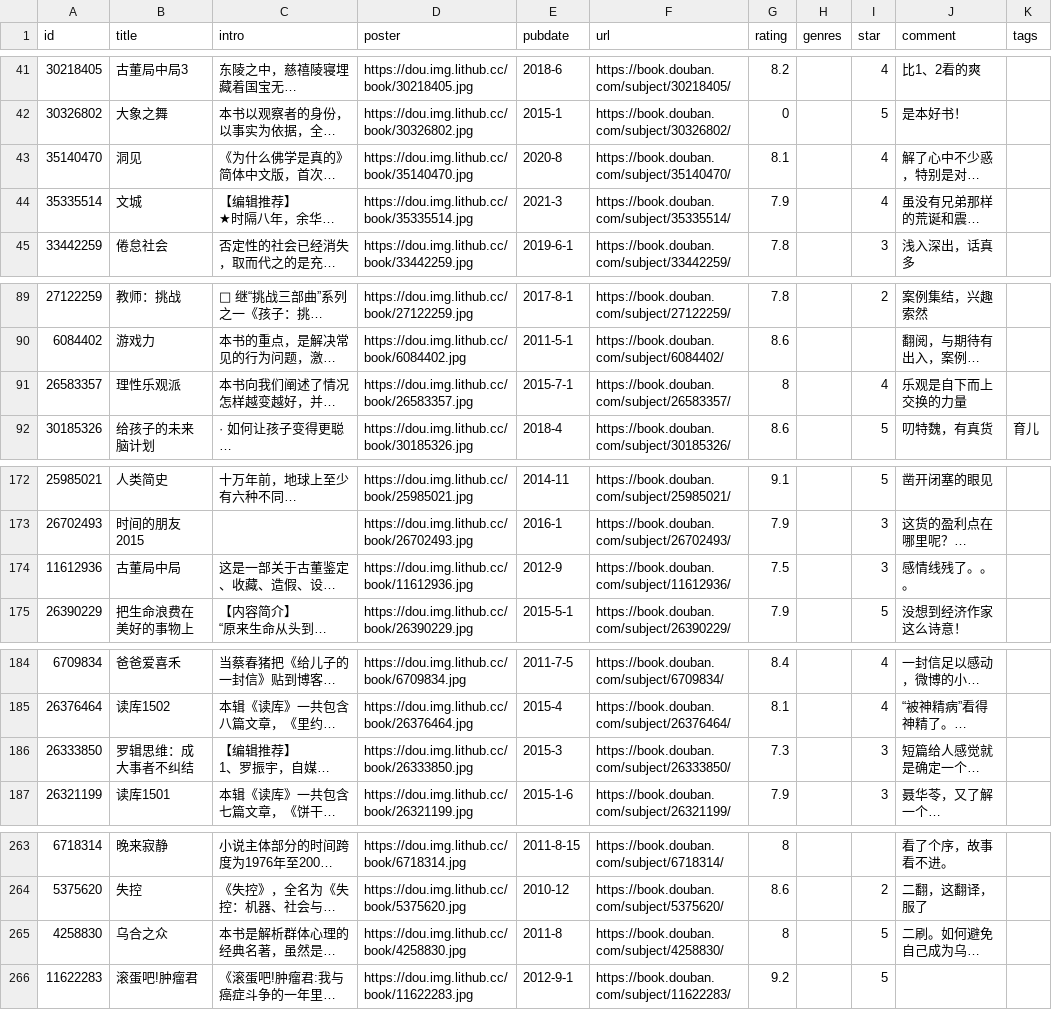
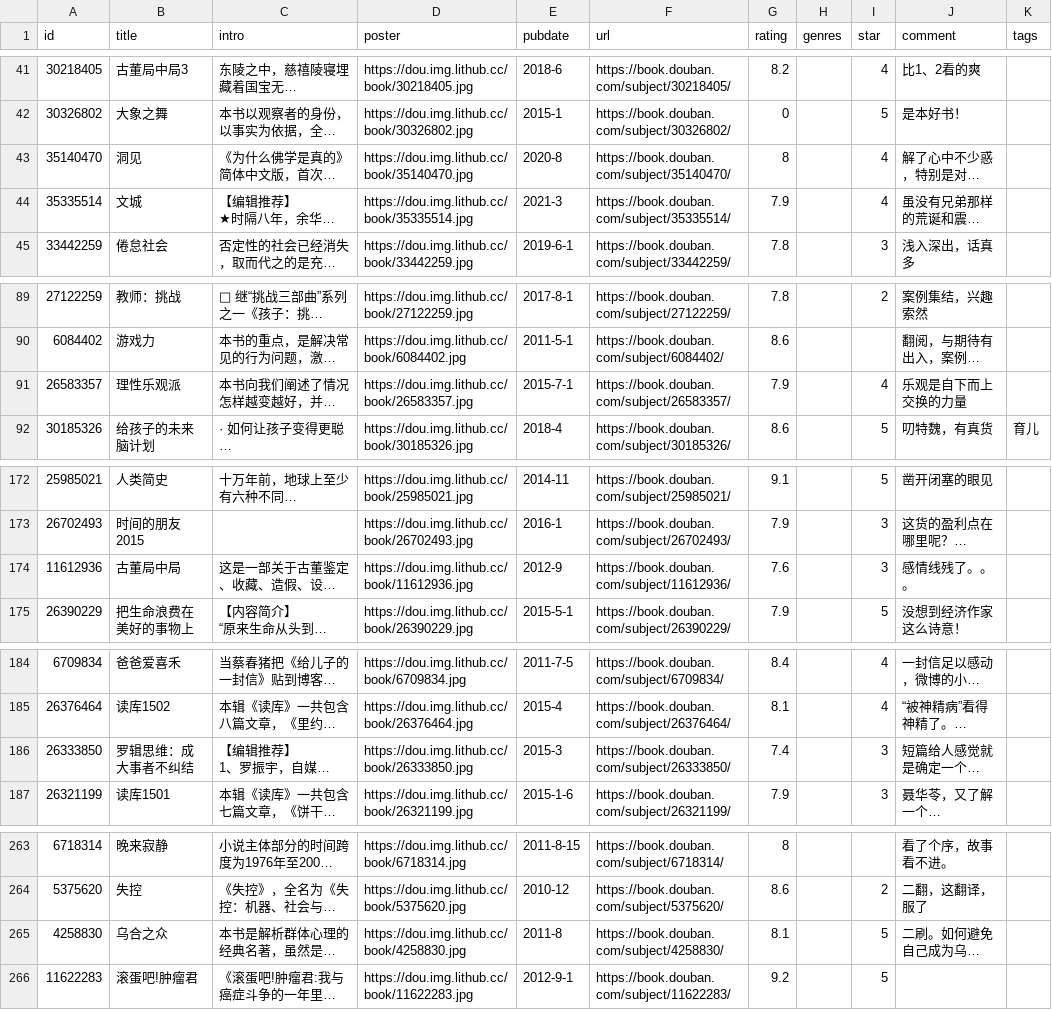
Before and after one commit to lmm214/douban, a CSV file: data/douban/book.csv, drawn as a sheet; only a part is shown, gaps mark what is left out; long unchanged cells end in …; the diff names each change by its address in the sheet, - before the commit and + after, or states it on an @@ line.

Commit message:
chore: update douban data

```diff
--- a/data/douban/book.csv
+++ b/data/douban/book.csv
-G43 (rating): 8.1
+G43 (rating): 8
-G91 (rating): 8
+G91 (rating): 7.9
-G174 (rating): 7.5
+G174 (rating): 7.6
-G186 (rating): 7.3
+G186 (rating): 7.4
-G265 (rating): 8
+G265 (rating): 8.1
```
